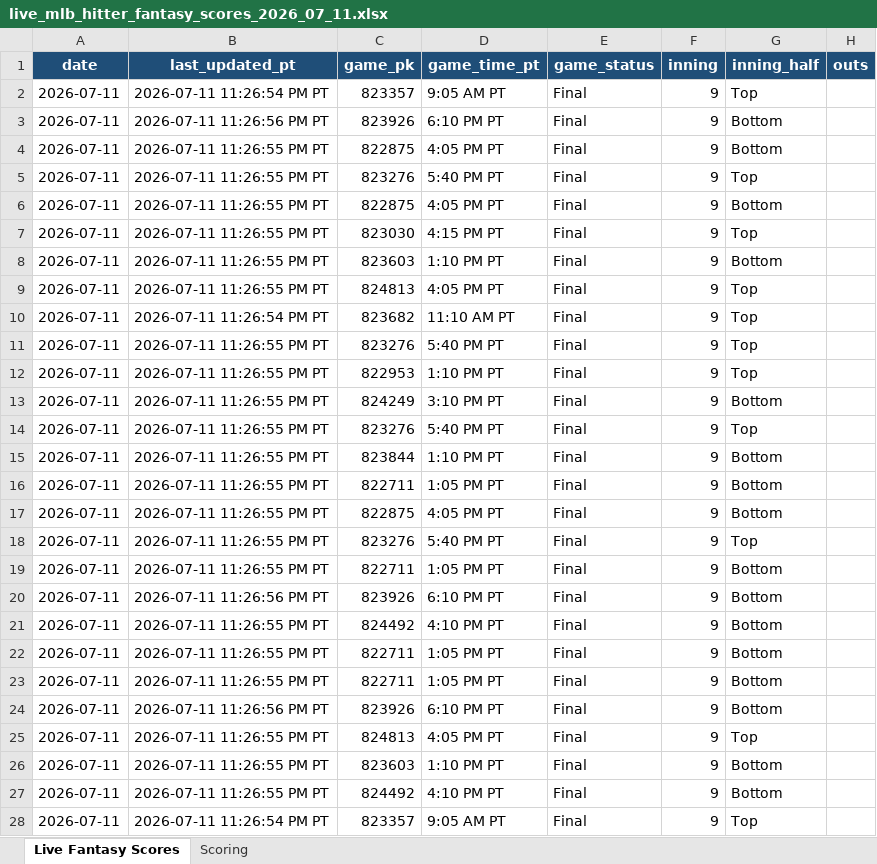
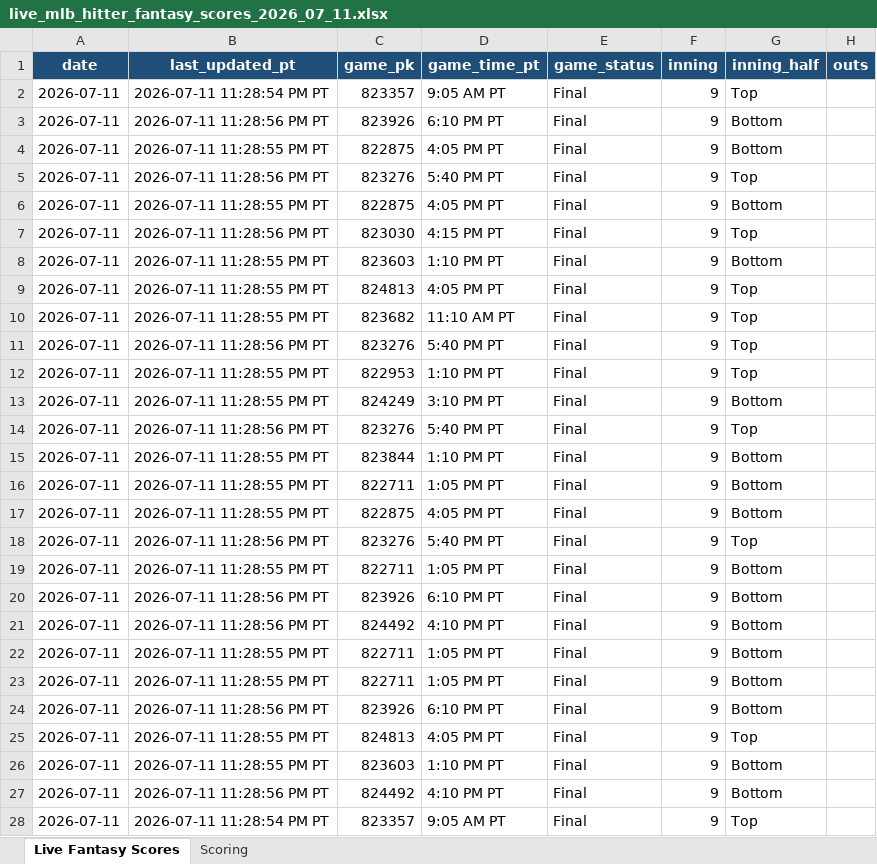
Before and after one commit to pzbaseball/mlb-site-data, an Excel workbook: live_mlb_hitter_fantasy_scores_2026_07_11.xlsx, sheet Live Fantasy Scores, drawn as a sheet; only a part is shown; values as stored, in another font and other column widths than the file's, no borders; conditional formats not drawn; the diff covers the shown part only; the diff names each change by its address in the sheet, - before the commit and + after, or states it on an @@ line.

Commit message:
Update live MLB hitter fantasy scores 2026-07-11 11:28:57 PM PT

```diff
--- a/live_mlb_hitter_fantasy_scores_2026_07_11.xlsx (sheet Live Fantasy Scores)
+++ b/live_mlb_hitter_fantasy_scores_2026_07_11.xlsx (sheet Live Fantasy Scores)
-B2 (last_updated_pt): 2026-07-11 11:26:54 PM PT
+B2 (last_updated_pt): 2026-07-11 11:28:54 PM PT
-B3 (last_updated_pt): 2026-07-11 11:26:56 PM PT
+B3 (last_updated_pt): 2026-07-11 11:28:56 PM PT
-B4 (last_updated_pt): 2026-07-11 11:26:55 PM PT
+B4 (last_updated_pt): 2026-07-11 11:28:55 PM PT
-B5 (last_updated_pt): 2026-07-11 11:26:55 PM PT
+B5 (last_updated_pt): 2026-07-11 11:28:56 PM PT
-B6 (last_updated_pt): 2026-07-11 11:26:55 PM PT
+B6 (last_updated_pt): 2026-07-11 11:28:55 PM PT
-B7 (last_updated_pt): 2026-07-11 11:26:55 PM PT
+B7 (last_updated_pt): 2026-07-11 11:28:56 PM PT
-B8:B9 (last_updated_pt): 2026-07-11 11:26:55 PM PT
+B8:B9 (last_updated_pt): 2026-07-11 11:28:55 PM PT
-B10 (last_updated_pt): 2026-07-11 11:26:54 PM PT
+B10 (last_updated_pt): 2026-07-11 11:28:55 PM PT
-B11 (last_updated_pt): 2026-07-11 11:26:55 PM PT
+B11 (last_updated_pt): 2026-07-11 11:28:56 PM PT
-B12:B13 (last_updated_pt): 2026-07-11 11:26:55 PM PT
+B12:B13 (last_updated_pt): 2026-07-11 11:28:55 PM PT
-B14 (last_updated_pt): 2026-07-11 11:26:55 PM PT
+B14 (last_updated_pt): 2026-07-11 11:28:56 PM PT
-B15:B17 (last_updated_pt): 2026-07-11 11:26:55 PM PT
+B15:B17 (last_updated_pt): 2026-07-11 11:28:55 PM PT
-B18 (last_updated_pt): 2026-07-11 11:26:55 PM PT
+B18 (last_updated_pt): 2026-07-11 11:28:56 PM PT
-B19 (last_updated_pt): 2026-07-11 11:26:55 PM PT
+B19 (last_updated_pt): 2026-07-11 11:28:55 PM PT
-B20 (last_updated_pt): 2026-07-11 11:26:56 PM PT
+B20 (last_updated_pt): 2026-07-11 11:28:56 PM PT
-B21 (last_updated_pt): 2026-07-11 11:26:55 PM PT
+B21 (last_updated_pt): 2026-07-11 11:28:56 PM PT
-B22:B23 (last_updated_pt): 2026-07-11 11:26:55 PM PT
+B22:B23 (last_updated_pt): 2026-07-11 11:28:55 PM PT
-B24 (last_updated_pt): 2026-07-11 11:26:56 PM PT
+B24 (last_updated_pt): 2026-07-11 11:28:56 PM PT
-B25:B26 (last_updated_pt): 2026-07-11 11:26:55 PM PT
+B25:B26 (last_updated_pt): 2026-07-11 11:28:55 PM PT
-B27 (last_updated_pt): 2026-07-11 11:26:55 PM PT
+B27 (last_updated_pt): 2026-07-11 11:28:56 PM PT
-B28 (last_updated_pt): 2026-07-11 11:26:54 PM PT
+B28 (last_updated_pt): 2026-07-11 11:28:54 PM PT
```
Also changed, not shown: 309 edited cells elsewhere in this sheet, 1 other file.
